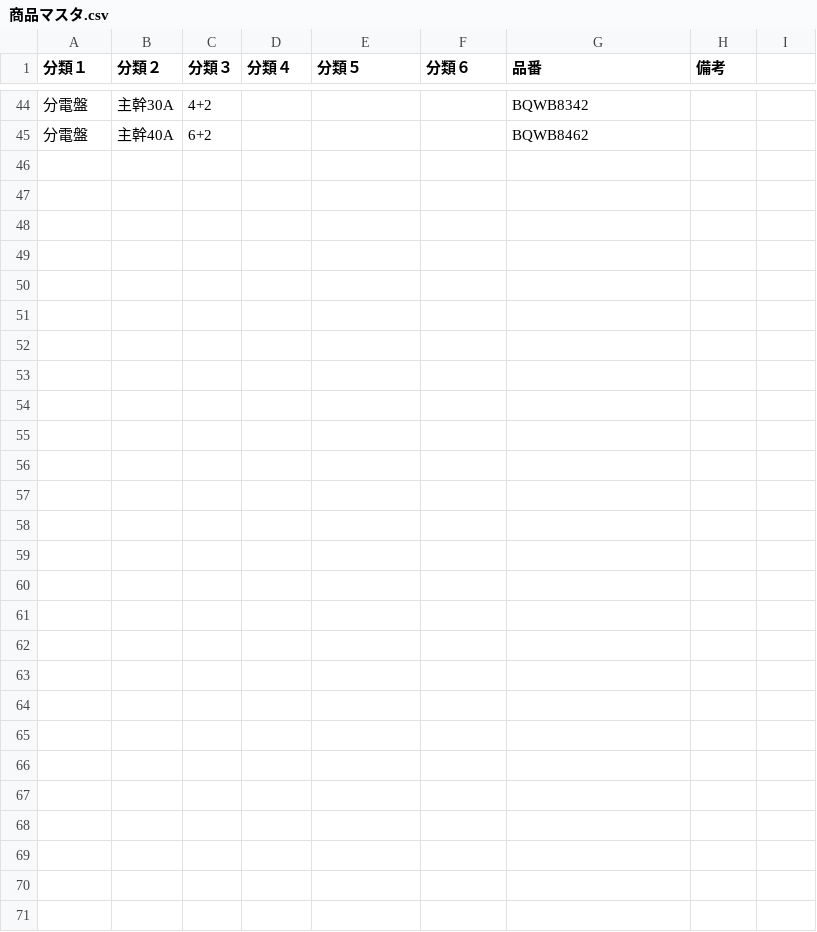
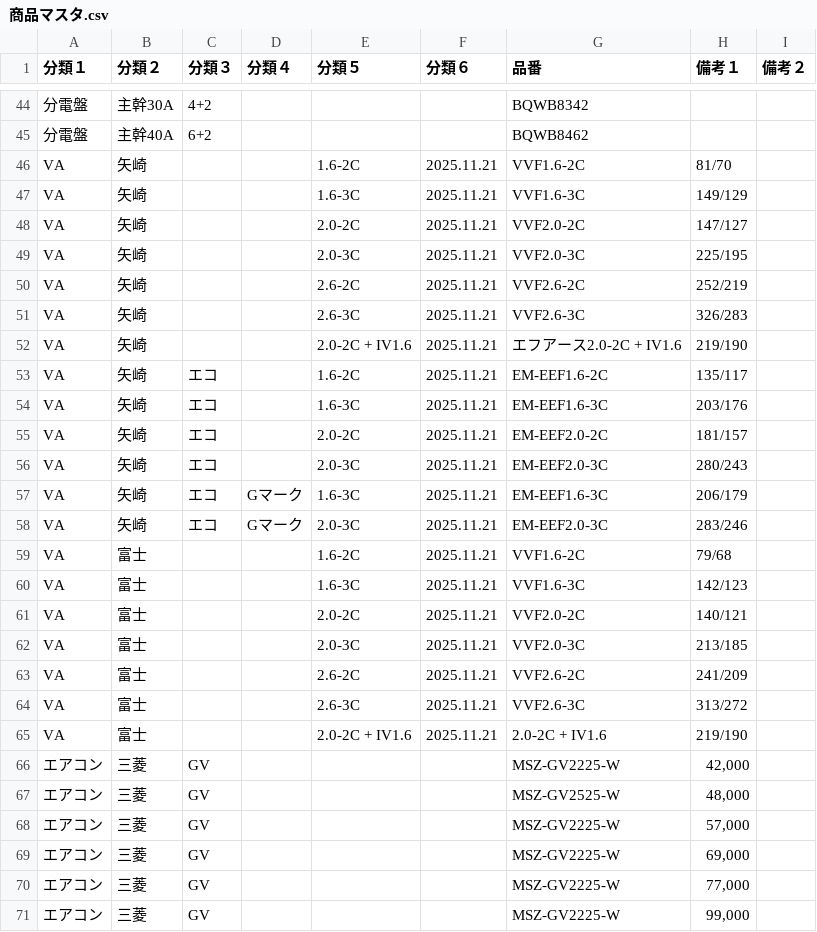
Before and after one commit to lkstr999/SHOJI, a CSV file: 商品マスタ.csv, drawn as a sheet; only a part is shown, gaps mark what is left out; the diff names each change by its address in the sheet, - before the commit and + after, or states it on an @@ line.

Commit message:
Add files via upload

```diff
--- a/商品マスタ.csv
+++ b/商品マスタ.csv
-H1: 備考
+H1: 備考１
-I1: (empty)
+I1: 備考２
+row 46: VA | 矢崎 |  |  | 1.6-2C | 2025.11.21 | VVF1.6-2C | 81/70
+row 47: VA | 矢崎 |  |  | 1.6-3C | 2025.11.21 | VVF1.6-3C | 149/129
+row 48: VA | 矢崎 |  |  | 2.0-2C | 2025.11.21 | VVF2.0-2C | 147/127
+row 49: VA | 矢崎 |  |  | 2.0-3C | 2025.11.21 | VVF2.0-3C | 225/195
+row 50: VA | 矢崎 |  |  | 2.6-2C | 2025.11.21 | VVF2.6-2C | 252/219
+row 51: VA | 矢崎 |  |  | 2.6-3C | 2025.11.21 | VVF2.6-3C | 326/283
+row 52: VA | 矢崎 |  |  | 2.0-2C + IV1.6 | 2025.11.21 | エフアース2.0-2C + IV1.6 | 219/190
+row 53: VA | 矢崎 | エコ |  | 1.6-2C | 2025.11.21 | EM-EEF1.6-2C | 135/117
+row 54: VA | 矢崎 | エコ |  | 1.6-3C | 2025.11.21 | EM-EEF1.6-3C | 203/176
+row 55: VA | 矢崎 | エコ |  | 2.0-2C | 2025.11.21 | EM-EEF2.0-2C | 181/157
+row 56: VA | 矢崎 | エコ |  | 2.0-3C | 2025.11.21 | EM-EEF2.0-3C | 280/243
+row 57: VA | 矢崎 | エコ | Gマーク | 1.6-3C | 2025.11.21 | EM-EEF1.6-3C | 206/179
+row 58: VA | 矢崎 | エコ | Gマーク | 2.0-3C | 2025.11.21 | EM-EEF2.0-3C | 283/246
+row 59: VA | 富士 |  |  | 1.6-2C | 2025.11.21 | VVF1.6-2C | 79/68
+row 60: VA | 富士 |  |  | 1.6-3C | 2025.11.21 | VVF1.6-3C | 142/123
+row 61: VA | 富士 |  |  | 2.0-2C | 2025.11.21 | VVF2.0-2C | 140/121
+row 62: VA | 富士 |  |  | 2.0-3C | 2025.11.21 | VVF2.0-3C | 213/185
+row 63: VA | 富士 |  |  | 2.6-2C | 2025.11.21 | VVF2.6-2C | 241/209
+row 64: VA | 富士 |  |  | 2.6-3C | 2025.11.21 | VVF2.6-3C | 313/272
+row 65: VA | 富士 |  |  | 2.0-2C + IV1.6 | 2025.11.21 | 2.0-2C + IV1.6 | 219/190
+row 66: エアコン | 三菱 | GV |  |  |  | MSZ-GV2225-W | 42,000
+row 67: エアコン | 三菱 | GV |  |  |  | MSZ-GV2525-W | 48,000
+row 68: エアコン | 三菱 | GV |  |  |  | MSZ-GV2225-W | 57,000
+row 69: エアコン | 三菱 | GV |  |  |  | MSZ-GV2225-W | 69,000
+row 70: エアコン | 三菱 | GV |  |  |  | MSZ-GV2225-W | 77,000
+row 71: エアコン | 三菱 | GV |  |  |  | MSZ-GV2225-W | 99,000
```
